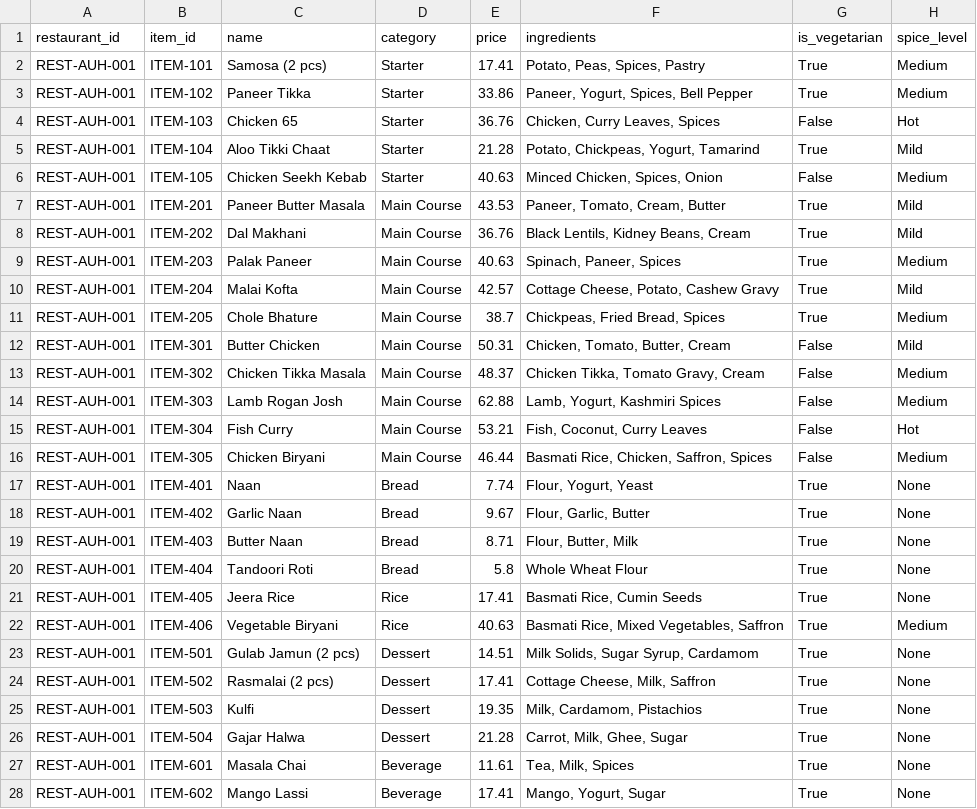
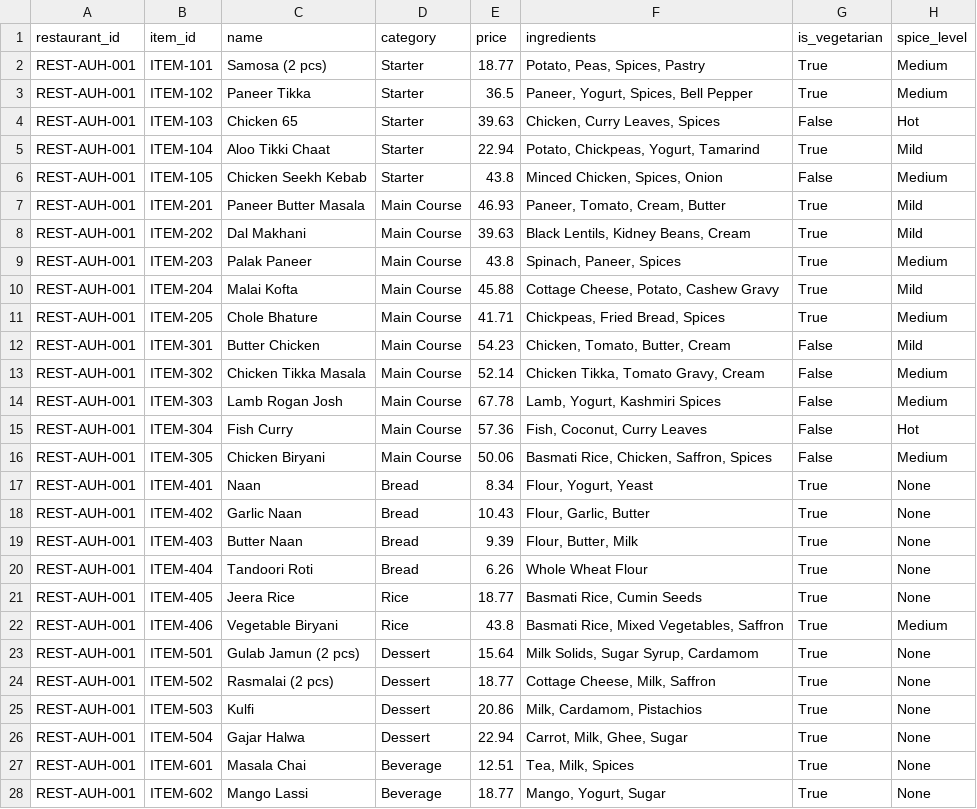
Before and after one commit to mpaulsamuel/restaurant_databricks_e2e, a CSV file: 00_synthetic_data/data/menu_items.csv, drawn as a sheet; only a part is shown; the diff covers the shown part only.

```diff
--- a/00_synthetic_data/data/menu_items.csv
+++ b/00_synthetic_data/data/menu_items.csv
@@ -1,28 +1,28 @@
 restaurant_id,item_id,name,category,price,ingredients,is_vegetarian,spice_level
-REST-AUH-001,ITEM-101,Samosa (2 pcs),Starter,17.41,"Potato, Peas, Spices, Pastry",True,Medium
-REST-AUH-001,ITEM-102,Paneer Tikka,Starter,33.86,"Paneer, Yogurt, Spices, Bell Pepper",True,Medium
-REST-AUH-001,ITEM-103,Chicken 65,Starter,36.76,"Chicken, Curry Leaves, Spices",False,Hot
-REST-AUH-001,ITEM-104,Aloo Tikki Chaat,Starter,21.28,"Potato, Chickpeas, Yogurt, Tamarind",True,Mild
-REST-AUH-001,ITEM-105,Chicken Seekh Kebab,Starter,40.63,"Minced Chicken, Spices, Onion",False,Medium
-REST-AUH-001,ITEM-201,Paneer Butter Masala,Main Course,43.53,"Paneer, Tomato, Cream, Butter",True,Mild
-REST-AUH-001,ITEM-202,Dal Makhani,Main Course,36.76,"Black Lentils, Kidney Beans, Cream",True,Mild
-REST-AUH-001,ITEM-203,Palak Paneer,Main Course,40.63,"Spinach, Paneer, Spices",True,Medium
-REST-AUH-001,ITEM-204,Malai Kofta,Main Course,42.57,"Cottage Cheese, Potato, Cashew Gravy",True,Mild
-REST-AUH-001,ITEM-205,Chole Bhature,Main Course,38.7,"Chickpeas, Fried Bread, Spices",True,Medium
-REST-AUH-001,ITEM-301,Butter Chicken,Main Course,50.31,"Chicken, Tomato, Butter, Cream",False,Mild
-REST-AUH-001,ITEM-302,Chicken Tikka Masala,Main Course,48.37,"Chicken Tikka, Tomato Gravy, Cream",False,Medium
-REST-AUH-001,ITEM-303,Lamb Rogan Josh,Main Course,62.88,"Lamb, Yogurt, Kashmiri Spices",False,Medium
-REST-AUH-001,ITEM-304,Fish Curry,Main Course,53.21,"Fish, Coconut, Curry Leaves",False,Hot
-REST-AUH-001,ITEM-305,Chicken Biryani,Main Course,46.44,"Basmati Rice, Chicken, Saffron, Spices",False,Medium
-REST-AUH-001,ITEM-401,Naan,Bread,7.74,"Flour, Yogurt, Yeast",True,None
-REST-AUH-001,ITEM-402,Garlic Naan,Bread,9.67,"Flour, Garlic, Butter",True,None
-REST-AUH-001,ITEM-403,Butter Naan,Bread,8.71,"Flour, Butter, Milk",True,None
-REST-AUH-001,ITEM-404,Tandoori Roti,Bread,5.8,Whole Wheat Flour,True,None
-REST-AUH-001,ITEM-405,Jeera Rice,Rice,17.41,"Basmati Rice, Cumin Seeds",True,None
-REST-AUH-001,ITEM-406,Vegetable Biryani,Rice,40.63,"Basmati Rice, Mixed Vegetables, Saffron",True,Medium
-REST-AUH-001,ITEM-501,Gulab Jamun (2 pcs),Dessert,14.51,"Milk Solids, Sugar Syrup, Cardamom",True,None
-REST-AUH-001,ITEM-502,Rasmalai (2 pcs),Dessert,17.41,"Cottage Cheese, Milk, Saffron",True,None
-REST-AUH-001,ITEM-503,Kulfi,Dessert,19.35,"Milk, Cardamom, Pistachios",True,None
-REST-AUH-001,ITEM-504,Gajar Halwa,Dessert,21.28,"Carrot, Milk, Ghee, Sugar",True,None
-REST-AUH-001,ITEM-601,Masala Chai,Beverage,11.61,"Tea, Milk, Spices",True,None
-REST-AUH-001,ITEM-602,Mango Lassi,Beverage,17.41,"Mango, Yogurt, Sugar",True,None
+REST-AUH-001,ITEM-101,Samosa (2 pcs),Starter,18.77,"Potato, Peas, Spices, Pastry",True,Medium
+REST-AUH-001,ITEM-102,Paneer Tikka,Starter,36.5,"Paneer, Yogurt, Spices, Bell Pepper",True,Medium
+REST-AUH-001,ITEM-103,Chicken 65,Starter,39.63,"Chicken, Curry Leaves, Spices",False,Hot
+REST-AUH-001,ITEM-104,Aloo Tikki Chaat,Starter,22.94,"Potato, Chickpeas, Yogurt, Tamarind",True,Mild
+REST-AUH-001,ITEM-105,Chicken Seekh Kebab,Starter,43.8,"Minced Chicken, Spices, Onion",False,Medium
+REST-AUH-001,ITEM-201,Paneer Butter Masala,Main Course,46.93,"Paneer, Tomato, Cream, Butter",True,Mild
+REST-AUH-001,ITEM-202,Dal Makhani,Main Course,39.63,"Black Lentils, Kidney Beans, Cream",True,Mild
+REST-AUH-001,ITEM-203,Palak Paneer,Main Course,43.8,"Spinach, Paneer, Spices",True,Medium
+REST-AUH-001,ITEM-204,Malai Kofta,Main Course,45.88,"Cottage Cheese, Potato, Cashew Gravy",True,Mild
+REST-AUH-001,ITEM-205,Chole Bhature,Main Course,41.71,"Chickpeas, Fried Bread, Spices",True,Medium
+REST-AUH-001,ITEM-301,Butter Chicken,Main Course,54.23,"Chicken, Tomato, Butter, Cream",False,Mild
+REST-AUH-001,ITEM-302,Chicken Tikka Masala,Main Course,52.14,"Chicken Tikka, Tomato Gravy, Cream",False,Medium
+REST-AUH-001,ITEM-303,Lamb Rogan Josh,Main Course,67.78,"Lamb, Yogurt, Kashmiri Spices",False,Medium
+REST-AUH-001,ITEM-304,Fish Curry,Main Course,57.36,"Fish, Coconut, Curry Leaves",False,Hot
+REST-AUH-001,ITEM-305,Chicken Biryani,Main Course,50.06,"Basmati Rice, Chicken, Saffron, Spices",False,Medium
+REST-AUH-001,ITEM-401,Naan,Bread,8.34,"Flour, Yogurt, Yeast",True,None
+REST-AUH-001,ITEM-402,Garlic Naan,Bread,10.43,"Flour, Garlic, Butter",True,None
+REST-AUH-001,ITEM-403,Butter Naan,Bread,9.39,"Flour, Butter, Milk",True,None
+REST-AUH-001,ITEM-404,Tandoori Roti,Bread,6.26,Whole Wheat Flour,True,None
+REST-AUH-001,ITEM-405,Jeera Rice,Rice,18.77,"Basmati Rice, Cumin Seeds",True,None
+REST-AUH-001,ITEM-406,Vegetable Biryani,Rice,43.8,"Basmati Rice, Mixed Vegetables, Saffron",True,Medium
+REST-AUH-001,ITEM-501,Gulab Jamun (2 pcs),Dessert,15.64,"Milk Solids, Sugar Syrup, Cardamom",True,None
+REST-AUH-001,ITEM-502,Rasmalai (2 pcs),Dessert,18.77,"Cottage Cheese, Milk, Saffron",True,None
+REST-AUH-001,ITEM-503,Kulfi,Dessert,20.86,"Milk, Cardamom, Pistachios",True,None
+REST-AUH-001,ITEM-504,Gajar Halwa,Dessert,22.94,"Carrot, Milk, Ghee, Sugar",True,None
+REST-AUH-001,ITEM-601,Masala Chai,Beverage,12.51,"Tea, Milk, Spices",True,None
+REST-AUH-001,ITEM-602,Mango Lassi,Beverage,18.77,"Mango, Yogurt, Sugar",True,None
```
Also changed, not shown: 118 edited cells elsewhere in this file, 00_synthetic_data/data/customers.csv.
